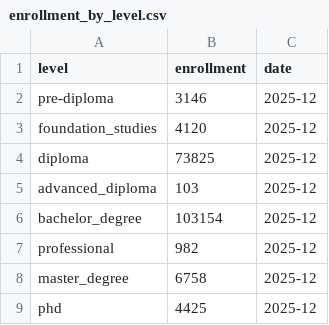
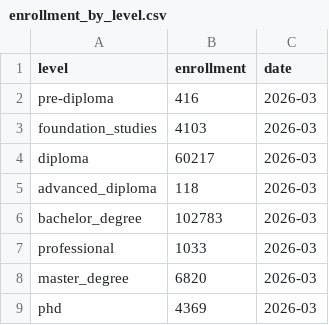
Before and after one commit to PKomS-UiTM/Dashboard-Data, a CSV file: enrollment_by_level.csv, drawn as a sheet.

```diff
--- a/enrollment_by_level.csv
+++ b/enrollment_by_level.csv
@@ -1,9 +1,9 @@
 level,enrollment,date
-pre-diploma,3146,2025-12
-foundation_studies,4120,2025-12
-diploma,73825,2025-12
-advanced_diploma,103,2025-12
-bachelor_degree,103154,2025-12
-professional,982,2025-12
-master_degree,6758,2025-12
-phd,4425,2025-12
+pre-diploma,416,2026-03
+foundation_studies,4103,2026-03
+diploma,60217,2026-03
+advanced_diploma,118,2026-03
+bachelor_degree,102783,2026-03
+professional,1033,2026-03
+master_degree,6820,2026-03
+phd,4369,2026-03
```
Also changed, not shown: enrollment_by_campus.csv, enrollment_by_faculty.csv, 7 other files.
